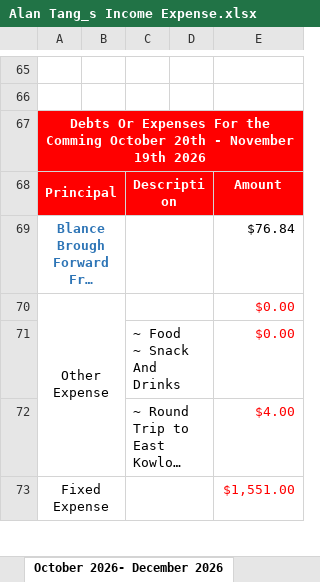
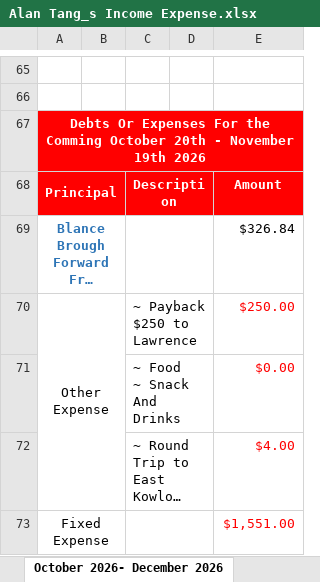
Before and after one commit to tangsinglun/Income-Expense-And-Forecast, an Excel workbook: Alan Tang_s Income Expense.xlsx, sheet October 2026- December 2026, drawn as a sheet; only a part is shown, gaps mark what is left out; long unchanged cells end in …; values as stored, in another font and other column widths than the file's, no borders; conditional formats not drawn; the diff names each change by its address in the sheet, - before the commit and + after, or states it on an @@ line.

Commit message:
docs: document updated

```diff
--- a/Alan Tang_s Income Expense.xlsx (sheet October 2026- December 2026)
+++ b/Alan Tang_s Income Expense.xlsx (sheet October 2026- December 2026)
-E69: $76.84
+E69: $326.84
-C70: (empty)
+C70: ~ Payback $250 to Lawrence
-E70: $0.00
+E70: $250.00
```
Also changed, not shown: sheet July 2026- September 2026.
